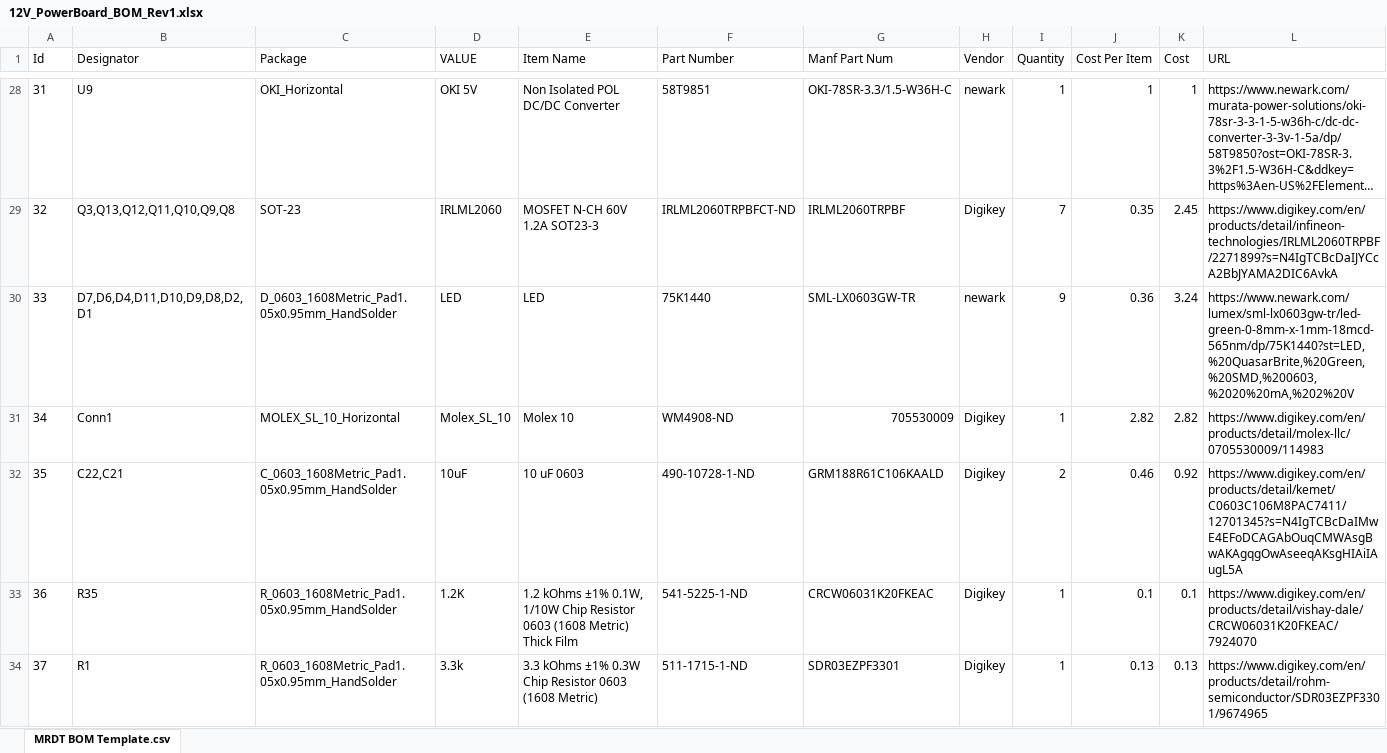
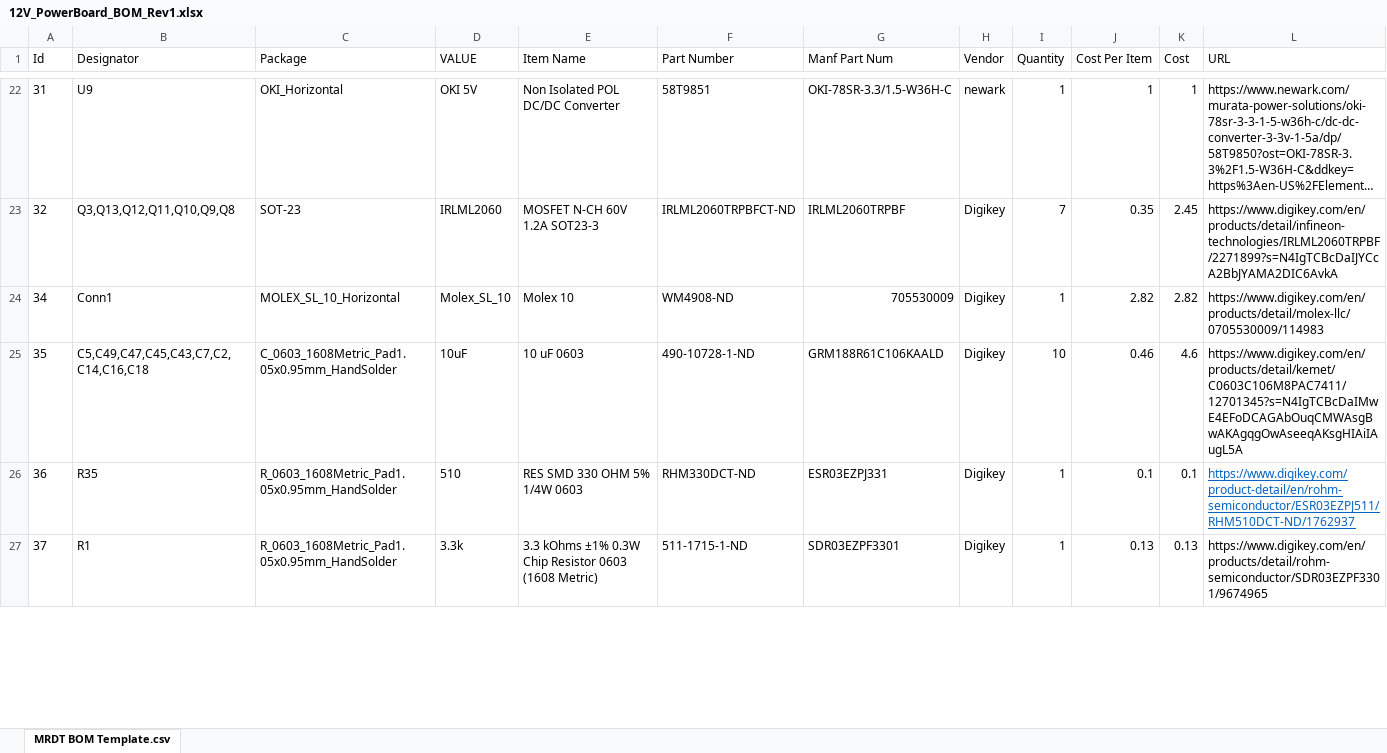
Before and after one commit to MissouriMRDT/12V_Hardware, an Excel workbook: Documentation/BOM/12V_PowerBoard_BOM_Rev1.xlsx, sheet MRDT BOM Template.csv, drawn as a sheet; only a part is shown, gaps mark what is left out; long unchanged cells end in …; values as stored, in another font and other column widths than the file's, no borders; removed rows and columns are numbered as before the commit, all else as after; the diff covers the shown part only; the diff names each change by its address in the sheet, - before the commit and + after, or states it on an @@ line.

Commit message:
BOM completed
Checklist: -BOM done
To do: Gerbs

```diff
--- a/Documentation/BOM/12V_PowerBoard_BOM_Rev1.xlsx (sheet MRDT BOM Template.csv)
+++ b/Documentation/BOM/12V_PowerBoard_BOM_Rev1.xlsx (sheet MRDT BOM Template.csv)
-row 30: 33 | D7,D6,D4,D11,D10,D9,D8,D2,D1 | D_0603_1608Metric_Pad1.05x0.95mm_HandSolder | LED | LED | 75K1440 | SML-LX0603GW-TR | newark | 9 | 0.36 | 3.24 | https://www.newark.com/lumex/sml-lx0603gw-tr/led-green-0-8mm-x-1mm-18mcd-565nm/dp/75K1440?st=LED,%20QuasarBrite,%20Green,%20SMD,%200603,%2020%20mA,%202%20V
-B25 (Designator): C22,C21
+B25 (Designator): C5,C49,C47,C45,C43,C7,C2,C14,C16,C18
-I25 (Quantity): 2
+I25 (Quantity): 10
-K25 (Cost): 0.92
+K25 (Cost): 4.6
-D26 (VALUE): 1.2K
+D26 (VALUE): 510
-E26 (Item Name): 1.2 kOhms ±1% 0.1W, 1/10W Chip Resistor 0603 (1608 Metric) Thick Film
+E26 (Item Name): RES SMD 330 OHM 5% 1/4W 0603
-F26 (Part Number): 541-5225-1-ND
+F26 (Part Number): RHM330DCT-ND
-G26 (Manf Part Num): CRCW06031K20FKEAC
+G26 (Manf Part Num): ESR03EZPJ331
-L26 (URL): https://www.digikey.com/en/products/detail/vishay-dale/CRCW06031K20FKEAC/7924070
+L26 (URL): https://www.digikey.com/product-detail/en/rohm-semiconductor/ESR03EZPJ511/RHM510DCT-ND/1762937
@@ L26 underline: off → on, text colour: black → #0563C1 @@
```
Also changed, not shown: 8 removed rows and 37 edited cells elsewhere in this sheet, formulas that keep their value.
